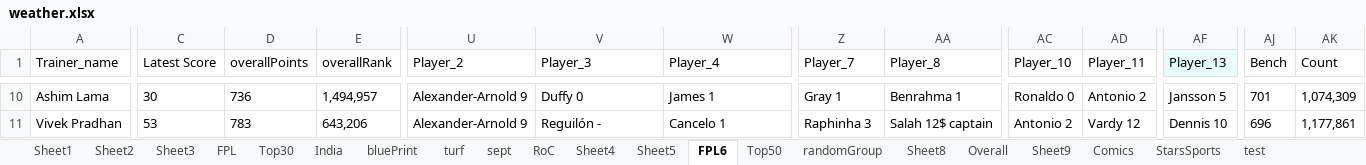
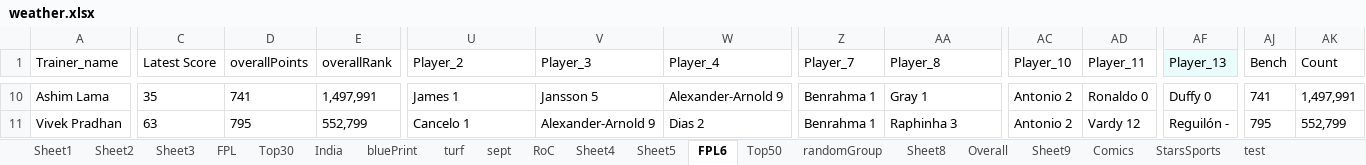
Before and after one commit to korvisenwv/TenForBenk, an Excel workbook: EdisonLogs/weather.xlsx, sheet FPL6, drawn as a sheet; only a part is shown, gaps mark what is left out; values as stored, in another font and other column widths than the file's, no borders; the diff covers the shown part only; the diff names each change by its address in the sheet, - before the commit and + after, or states it on an @@ line.

```diff
--- a/EdisonLogs/weather.xlsx (sheet FPL6)
+++ b/EdisonLogs/weather.xlsx (sheet FPL6)
-C10 (Latest Score): 30
+C10 (Latest Score): 35
-D10 (overallPoints): 736
+D10 (overallPoints): 741
-E10 (overallRank): 1,494,957
+E10 (overallRank): 1,497,991
-U10 (Player_2): Alexander-Arnold 9
+U10 (Player_2): James 1
-V10 (Player_3): Duffy 0
+V10 (Player_3): Jansson 5
-W10 (Player_4): James 1
+W10 (Player_4): Alexander-Arnold 9
-Z10 (Player_7): Gray 1
+Z10 (Player_7): Benrahma 1
-AA10 (Player_8): Benrahma 1
+AA10 (Player_8): Gray 1
-AC10 (Player_10): Ronaldo 0
+AC10 (Player_10): Antonio 2
-AD10 (Player_11): Antonio 2
+AD10 (Player_11): Ronaldo 0
-AF10 (Player_13): Jansson 5
+AF10 (Player_13): Duffy 0
-AJ10 (Bench): 701
+AJ10 (Bench): 741
-AK10 (Count): 1,074,309
+AK10 (Count): 1,497,991
-C11 (Latest Score): 53
+C11 (Latest Score): 63
-D11 (overallPoints): 783
+D11 (overallPoints): 795
-E11 (overallRank): 643,206
+E11 (overallRank): 552,799
-U11 (Player_2): Alexander-Arnold 9
+U11 (Player_2): Cancelo 1
-V11 (Player_3): Reguilón -
+V11 (Player_3): Alexander-Arnold 9
-W11 (Player_4): Cancelo 1
+W11 (Player_4): Dias 2
-Z11 (Player_7): Raphinha 3
+Z11 (Player_7): Benrahma 1
-AA11 (Player_8): Salah 12$ captain
+AA11 (Player_8): Raphinha 3
-AF11 (Player_13): Dennis 10
+AF11 (Player_13): Reguilón -
-AJ11 (Bench): 696
+AJ11 (Bench): 795
-AK11 (Count): 1,177,861
+AK11 (Count): 552,799
```
Also changed, not shown: 394 edited cells elsewhere in this sheet, sheet RoC, FPL/Excellent JSON.xlsm, 18 other files.
